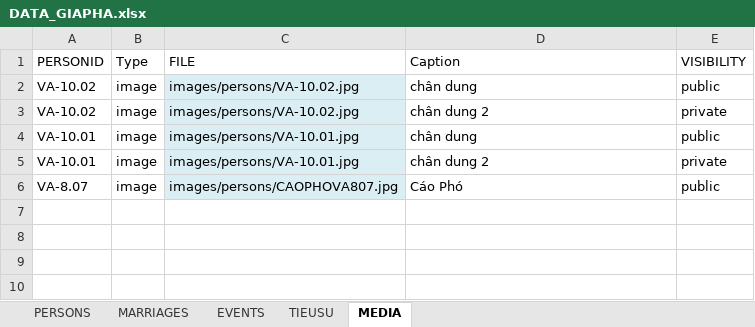
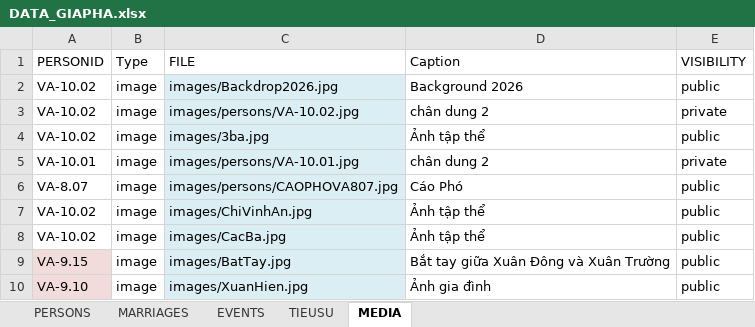
Before and after one commit to sohoa84/giapha-doviet, an Excel workbook: data/DATA_GIAPHA.xlsx, sheet MEDIA, drawn as a sheet; values as stored, in another font and other column widths than the file's, no borders; the diff names each change by its address in the sheet, - before the commit and + after, or states it on an @@ line.

Commit message:
update  media

```diff
--- a/data/DATA_GIAPHA.xlsx (sheet MEDIA)
+++ b/data/DATA_GIAPHA.xlsx (sheet MEDIA)
-C2 (FILE): images/persons/VA-10.02.jpg
+C2 (FILE): images/Backdrop2026.jpg
-D2 (Caption): chân dung
+D2 (Caption): Background 2026
-A4 (PERSONID): VA-10.01
+A4 (PERSONID): VA-10.02
-C4 (FILE): images/persons/VA-10.01.jpg
+C4 (FILE): images/3ba.jpg
-D4 (Caption): chân dung
+D4 (Caption): Ảnh tập thể
+row 7: VA-10.02 | image | images/ChiVinhAn.jpg | Ảnh tập thể | public
+row 8: VA-10.02 | image | images/CacBa.jpg | Ảnh tập thể | public
+row 9: VA-9.15 | image | images/BatTay.jpg | Bắt tay giữa Xuân Đông và Xuân Trường | public
+row 10: VA-9.10 | image | images/XuanHien.jpg | Ảnh gia đình | public
```
Also changed, not shown: sheet PERSONS, sheet EVENTS, 11 other files.
